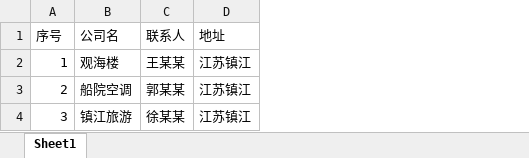
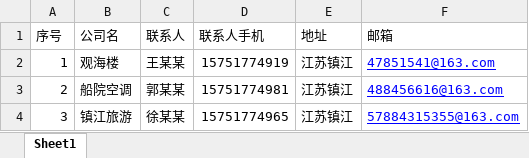
Before and after one commit to oahnus/shixun, an Excel workbook: src/main/webapp/WEB-INF/temp/company.xlsx, sheet Sheet1, drawn as a sheet; values as stored, in another font and other column widths than the file's, no borders; the diff names each change by its address in the sheet, - before the commit and + after, or states it on an @@ line.

```diff
--- a/src/main/webapp/WEB-INF/temp/company.xlsx (sheet Sheet1)
+++ b/src/main/webapp/WEB-INF/temp/company.xlsx (sheet Sheet1)
+column D (联系人手机), rows 2-4: 15751774919 | 15751774981 | 15751774965
+column F (邮箱), rows 2-4: 47851541@163.com | 488456616@163.com | 57884315355@163.com
```
Also changed, not shown: src/main/webapp/WEB-INF/temp/teacher.xlsx, 24 other files.
